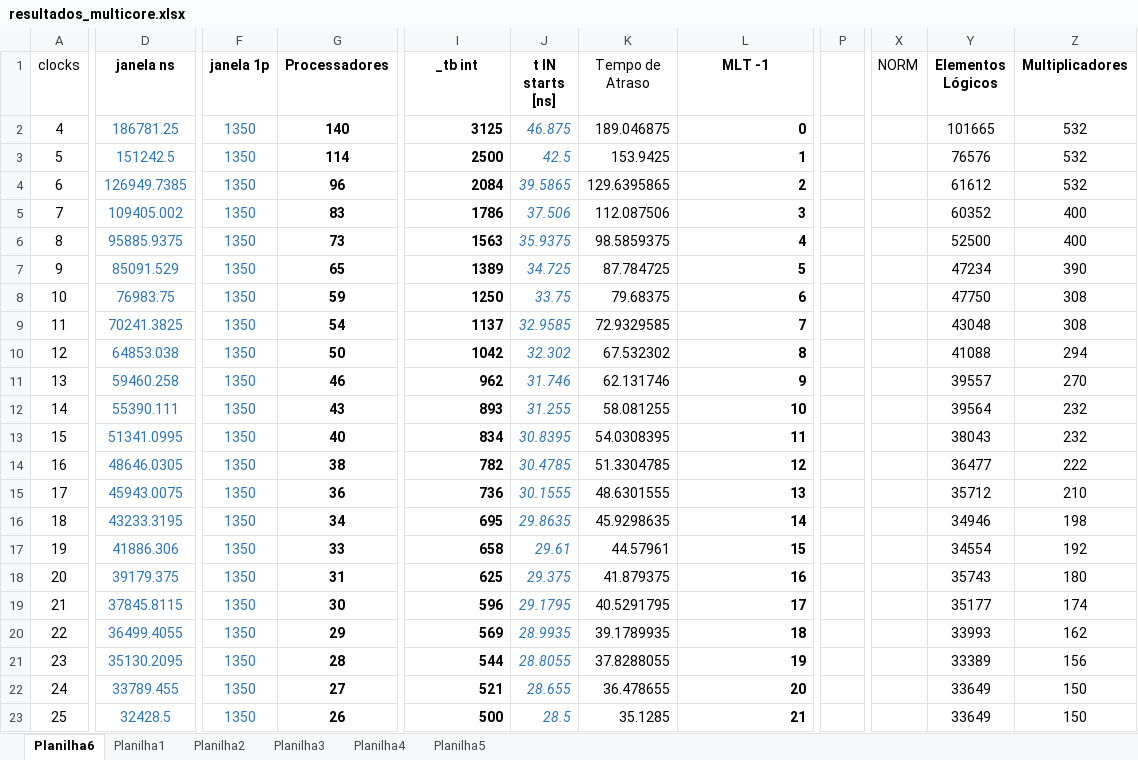
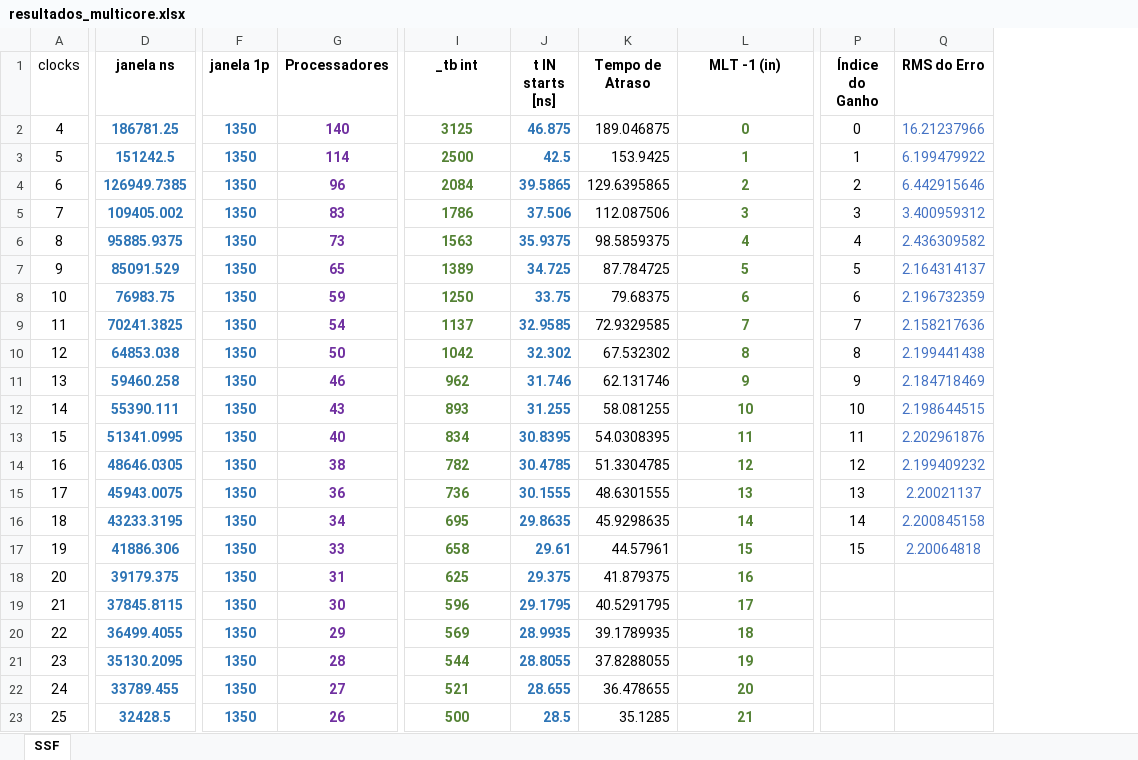
Before and after one commit to melissa-aguiar/GitDesk, an Excel workbook: Arquivos/Excel/resultados_multicore.xlsx, sheet SSF, drawn as a sheet; only a part is shown, gaps mark what is left out; values as stored, in another font and other column widths than the file's, no borders; charts and pictures not drawn; removed rows and columns are numbered as before the commit, all else as after; the diff covers the shown part only; the diff names each change by its address in the sheet, - before the commit and + after, or states it on an @@ line.

```diff
--- a/Arquivos/Excel/resultados_multicore.xlsx (sheet SSF)
+++ b/Arquivos/Excel/resultados_multicore.xlsx (sheet SSF)
-sheet tab: Planilha6
+sheet tab: SSF
-sheet tab: Planilha1
-sheet tab: Planilha2
-sheet tab: Planilha3
-sheet tab: Planilha4
-sheet tab: Planilha5
-column P, empty
-column X (NORM), empty
-column Y (Elementos Lógicos), rows 2-23: 101665 | 76576 | 61612 | 60352 | 52500 | 47234 | 47750 | 43048 | 41088 | 39557 | 39564 | 38043 | 36477 | 35712 | 34946 | 34554 | 35743 | 35177 | 33993 | 33389 | 33649 | 33649
-column Z (Multiplicadores), rows 2-23: 532 | 532 | 532 | 400 | 400 | 390 | 308 | 308 | 294 | 270 | 232 | 232 | 222 | 210 | 198 | 192 | 180 | 174 | 162 | 156 | 150 | 150
+column P (Índice do Ganho), rows 2-17: 0 | 1 | 2 | 3 | 4 | 5 | 6 | 7 | 8 | 9 | 10 | 11 | 12 | 13 | 14 | 15
+column Q (RMS do Erro), rows 2-17: 16.21237966 | 6.199479922 | 6.442915646 | 3.400959312 | 2.436309582 | 2.164314137 | 2.196732359 | 2.158217636 | 2.199441438 | 2.184718469 | 2.198644515 | 2.202961876 | 2.199409232 | 2.20021137 | 2.200845158 | 2.20064818
-K1 bold: off
+K1 bold: on
-L1: MLT -1
+L1: MLT -1 (in)
-D2:D23 bold: off
+D2:D23 bold: on
-F2:F23 bold: off
+F2:F23 bold: on
-G2:G23 text colour: black
+G2:G23 text colour: #7030A0
@@ I2:I23 text colour: black → #548235, alignment: right → center @@
@@ J2:J23 bold: off → on, italic: on → off @@
@@ L2:L23 text colour: black → #548235, alignment: right → center @@
```
Also changed, not shown: 7 removed columns elsewhere in this sheet, charts or pictures.
